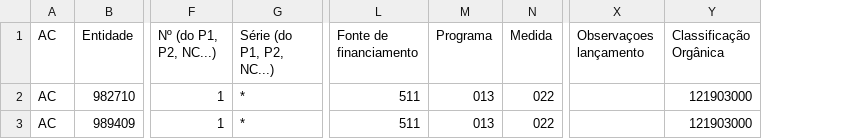
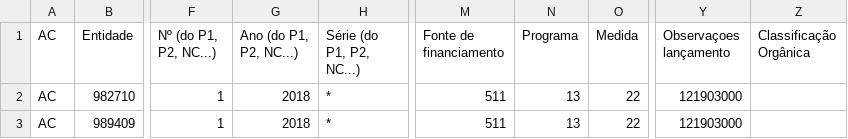
Before and after one commit to SPMSSICC/Pages, a CSV file: markdown/docs_excel/AC_SNCAP.csv, drawn as a sheet; only a part is shown, gaps mark what is left out; addresses are those after the commit; the diff names each change by its address in the sheet, - before the commit and + after, or states it on an @@ line.

```diff
--- a/markdown/docs_excel/AC_SNCAP.csv
+++ b/markdown/docs_excel/AC_SNCAP.csv
+column G (Ano (do P1, P2, NC...)), rows 2-3: 2018 | 2018
-N2:N3 (Programa): 013
+N2:N3 (Programa): 13
-O2:O3 (Medida): 022
+O2:O3 (Medida): 22
-Y2:Y3 (Observaçoes lançamento): (empty)
+Y2:Y3 (Observaçoes lançamento): 121903000
-Z2:Z3 (Classificação Orgânica): 121903000
+Z2:Z3 (Classificação Orgânica): (empty)
```
Also changed, not shown: markdown/docs_excel/AD_SNCAP.csv, markdown/docs_excel/AP_SNCAP.csv, 5 other files.
